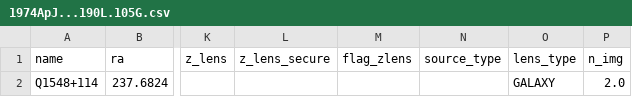
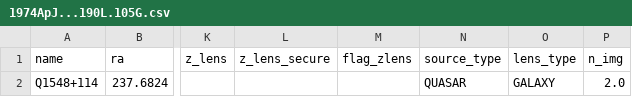
Before and after one commit to gvernard/SLED_api, a CSV file: data/add_lenses/csvs/1974ApJ...190L.105G.csv, drawn as a sheet; only a part is shown, gaps mark what is left out; the diff names each change by its address in the sheet, - before the commit and + after, or states it on an @@ line.

```diff
--- a/data/add_lenses/csvs/1974ApJ...190L.105G.csv
+++ b/data/add_lenses/csvs/1974ApJ...190L.105G.csv
-N2 (source_type): (empty)
+N2 (source_type): QUASAR
```
Also changed, not shown: data/add_lenses/csvs/2008AJ....135..496I.csv, data/add_lenses/csvs/2016MNRAS.456.1595M.csv, 28 other files.
